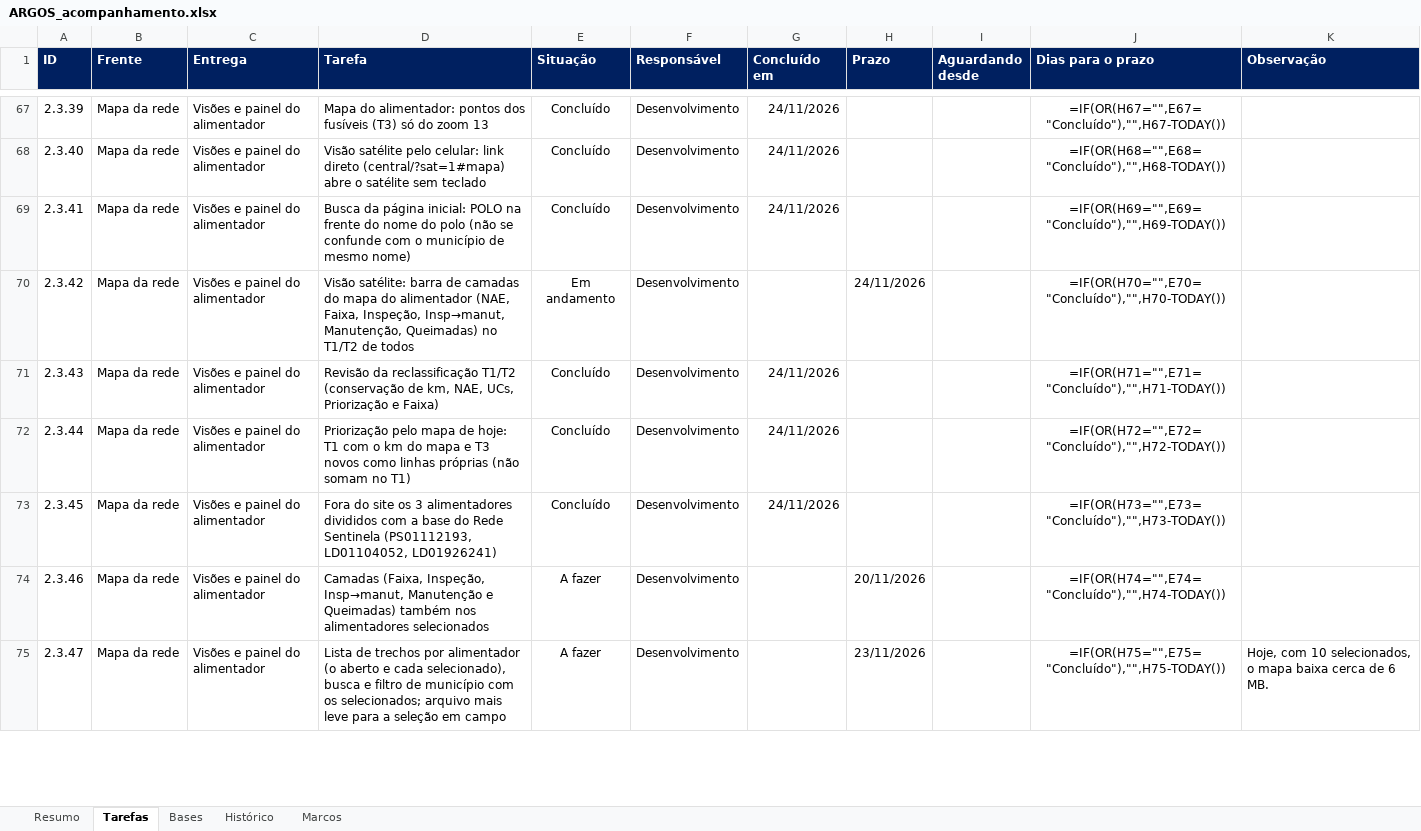
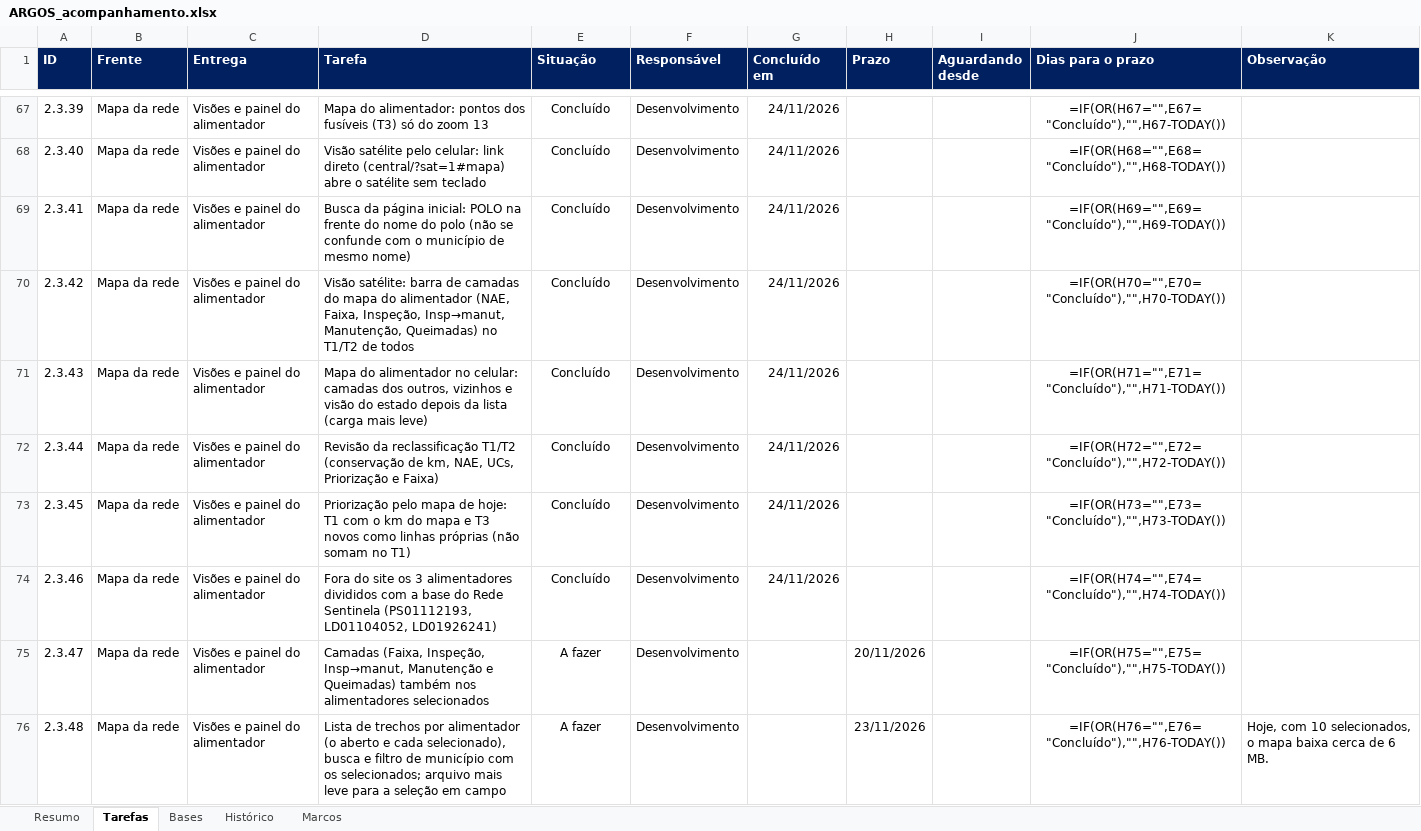
Before and after one commit to LGRSV/vera-vegeta-o-back, an Excel workbook: teste/escopo/ARGOS_acompanhamento.xlsx, sheet Tarefas, drawn as a sheet; only a part is shown, gaps mark what is left out; values as stored, in another font and other column widths than the file's, no borders; formulas without a stored value are shown as written; conditional formats not drawn; the diff covers the shown part only; the diff names each change by its address in the sheet, - before the commit and + after, or states it on an @@ line.

```diff
--- a/teste/escopo/ARGOS_acompanhamento.xlsx (sheet Tarefas)
+++ b/teste/escopo/ARGOS_acompanhamento.xlsx (sheet Tarefas)
-E70 (Situação): Em andamento
+E70 (Situação): Concluído
-G70 (Concluído em): (empty)
+G70 (Concluído em): 24/11/2026
-H70 (Prazo): 24/11/2026
+H70 (Prazo): (empty)
-D71 (Tarefa): Revisão da reclassificação T1/T2 (conservação de km, NAE, UCs, Priorização e Faixa)
+D71 (Tarefa): Mapa do alimentador no celular: camadas dos outros, vizinhos e visão do estado depois da lista (carga mais leve)
-D72 (Tarefa): Priorização pelo mapa de hoje: T1 com o km do mapa e T3 novos como linhas próprias (não somam no T1)
+D72 (Tarefa): Revisão da reclassificação T1/T2 (conservação de km, NAE, UCs, Priorização e Faixa)
-D73 (Tarefa): Fora do site os 3 alimentadores divididos com a base do Rede Sentinela (PS01112193, LD01104052, LD01926241)
+D73 (Tarefa): Priorização pelo mapa de hoje: T1 com o km do mapa e T3 novos como linhas próprias (não somam no T1)
-D74 (Tarefa): Camadas (Faixa, Inspeção, Insp→manut, Manutenção e Queimadas) também nos alimentadores selecionados
+D74 (Tarefa): Fora do site os 3 alimentadores divididos com a base do Rede Sentinela (PS01112193, LD01104052, LD01926241)
-E74 (Situação): A fazer
+E74 (Situação): Concluído
-G74 (Concluído em): (empty)
+G74 (Concluído em): 24/11/2026
-H74 (Prazo): 20/11/2026
+H74 (Prazo): (empty)
-D75 (Tarefa): Lista de trechos por alimentador (o aberto e cada selecionado), busca e filtro de município com os selecionados; arquivo mais leve para a seleção em campo
+D75 (Tarefa): Camadas (Faixa, Inspeção, Insp→manut, Manutenção e Queimadas) também nos alimentadores selecionados
-H75 (Prazo): 23/11/2026
+H75 (Prazo): 20/11/2026
-K75 (Observação): Hoje, com 10 selecionados, o mapa baixa cerca de 6 MB.
+K75 (Observação): (empty)
+row 76: 2.3.48 | Mapa da rede | Visões e painel do alimentador | Lista de trechos por alimentador (o aberto e cada selecionado), busca e filtro de município com os selecionados; arquivo mais leve para a seleção em campo | A fazer | Desenvolvimento |  | 23/11/2026 |  | =IF(OR(H76="",E76="Concluído"),"",H76-TODAY()) | Hoje, com 10 selecionados, o mapa baixa cerca de 6 MB.
```
Also changed, not shown: 136 edited cells elsewhere in this sheet, sheet Resumo, sheet Histórico, 10 other files.
